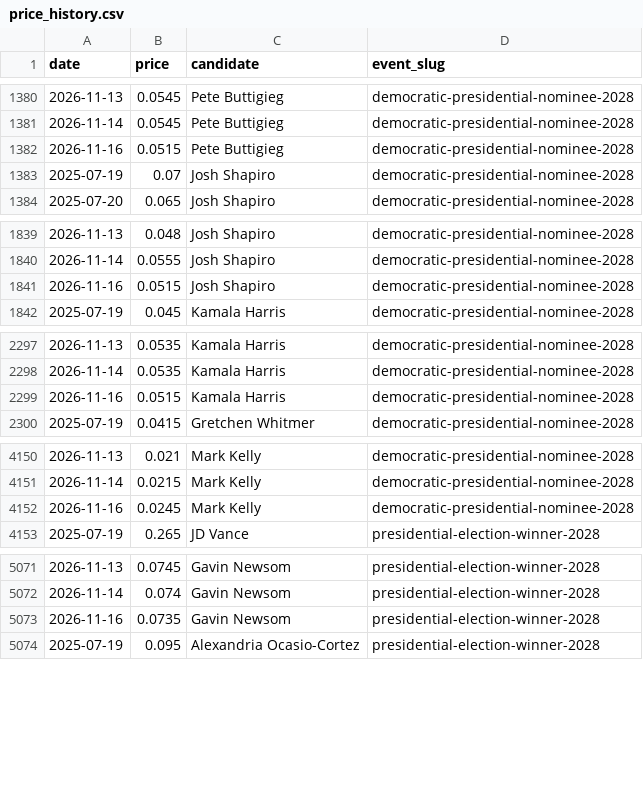
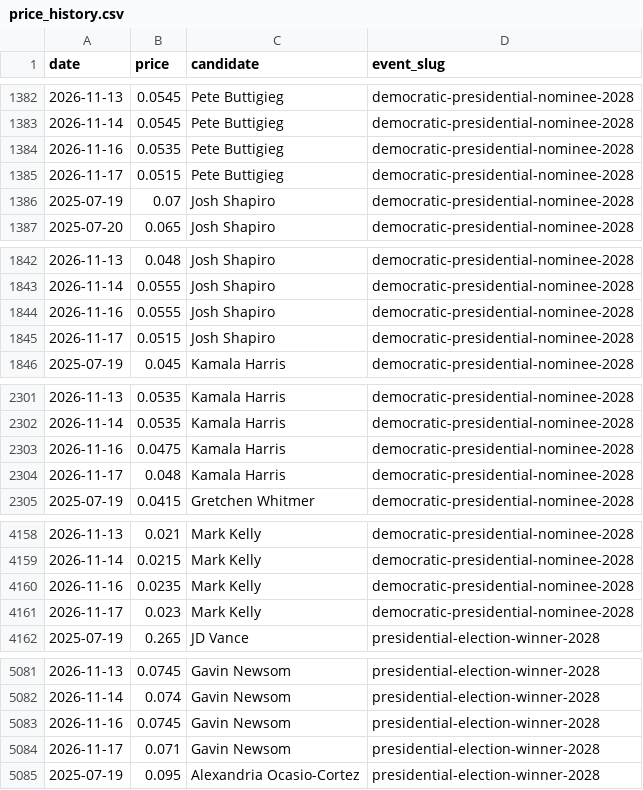
Before and after one commit to SebastianChaves210/newsom-2028-valuation, a CSV file: data/processed/price_history.csv, drawn as a sheet; only a part is shown, gaps mark what is left out; the diff covers the shown part only.

```diff
--- a/data/processed/price_history.csv
+++ b/data/processed/price_history.csv
@@ -1381,3 +1383,4 @@ date,price,candidate,event_slug
 2026-11-14,0.0545,Pete Buttigieg,democratic-presidential-nominee-2028
-2026-11-16,0.0515,Pete Buttigieg,democratic-presidential-nominee-2028
+2026-11-16,0.0535,Pete Buttigieg,democratic-presidential-nominee-2028
+2026-11-17,0.0515,Pete Buttigieg,democratic-presidential-nominee-2028
 2025-07-19,0.07,Josh Shapiro,democratic-presidential-nominee-2028
@@ -1840,3 +1843,4 @@ date,price,candidate,event_slug
 2026-11-14,0.0555,Josh Shapiro,democratic-presidential-nominee-2028
-2026-11-16,0.0515,Josh Shapiro,democratic-presidential-nominee-2028
+2026-11-16,0.0555,Josh Shapiro,democratic-presidential-nominee-2028
+2026-11-17,0.0515,Josh Shapiro,democratic-presidential-nominee-2028
 2025-07-19,0.045,Kamala Harris,democratic-presidential-nominee-2028
@@ -2298,3 +2302,4 @@ date,price,candidate,event_slug
 2026-11-14,0.0535,Kamala Harris,democratic-presidential-nominee-2028
-2026-11-16,0.0515,Kamala Harris,democratic-presidential-nominee-2028
+2026-11-16,0.0475,Kamala Harris,democratic-presidential-nominee-2028
+2026-11-17,0.048,Kamala Harris,democratic-presidential-nominee-2028
 2025-07-19,0.0415,Gretchen Whitmer,democratic-presidential-nominee-2028
@@ -4151,3 +4159,4 @@ date,price,candidate,event_slug
 2026-11-14,0.0215,Mark Kelly,democratic-presidential-nominee-2028
-2026-11-16,0.0245,Mark Kelly,democratic-presidential-nominee-2028
+2026-11-16,0.0235,Mark Kelly,democratic-presidential-nominee-2028
+2026-11-17,0.023,Mark Kelly,democratic-presidential-nominee-2028
 2025-07-19,0.265,JD Vance,presidential-election-winner-2028
@@ -5072,3 +5082,4 @@ date,price,candidate,event_slug
 2026-11-14,0.074,Gavin Newsom,presidential-election-winner-2028
-2026-11-16,0.0735,Gavin Newsom,presidential-election-winner-2028
+2026-11-16,0.0745,Gavin Newsom,presidential-election-winner-2028
+2026-11-17,0.071,Gavin Newsom,presidential-election-winner-2028
 2025-07-19,0.095,Alexandria Ocasio-Cortez,presidential-election-winner-2028
```
Also changed, not shown: 16 added rows and 4 edited cells elsewhere in this file, data/processed/fred.csv, data/processed/verdict_history.csv, 11 other files.
